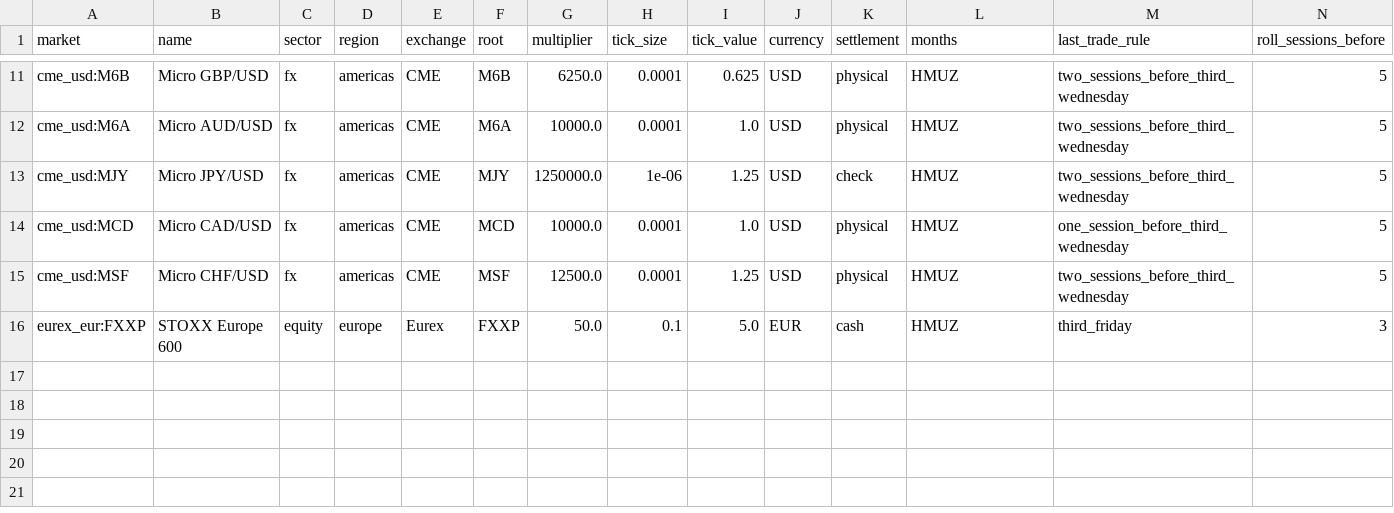
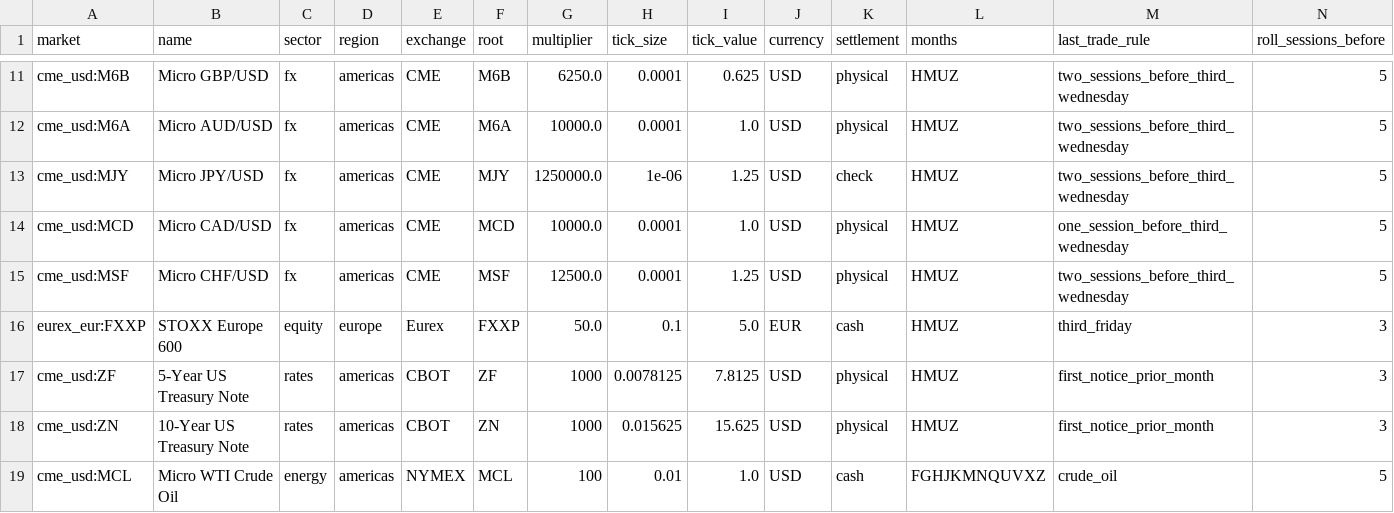
Before and after one commit to Project-Odysseus/CryptoQuantMFT, a CSV file: config/futures_markets.csv, drawn as a sheet; only a part is shown, gaps mark what is left out; rows hold the shown columns only; the diff names each change by its address in the sheet, - before the commit and + after, or states it on an @@ line.

Commit message:
feat: add Treasury and crude futures, total-return ETF and FX carry research series

```diff
--- a/config/futures_markets.csv
+++ b/config/futures_markets.csv
+row 17: cme_usd:ZF | 5-Year US Treasury Note | rates | americas | CBOT | ZF | 1000 | 0.0078125 | 7.8125 | USD | physical | HMUZ | first_notice_prior_month | 3
+row 18: cme_usd:ZN | 10-Year US Treasury Note | rates | americas | CBOT | ZN | 1000 | 0.015625 | 15.625 | USD | physical | HMUZ | first_notice_prior_month | 3
+row 19: cme_usd:MCL | Micro WTI Crude Oil | energy | americas | NYMEX | MCL | 100 | 0.01 | 1.0 | USD | cash | FGHJKMNQUVXZ | crude_oil | 5
```
Also changed, not shown: 7 other files.
